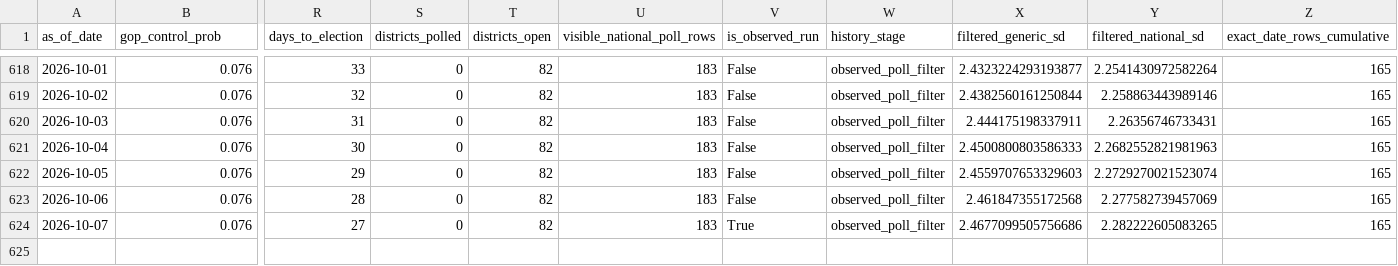
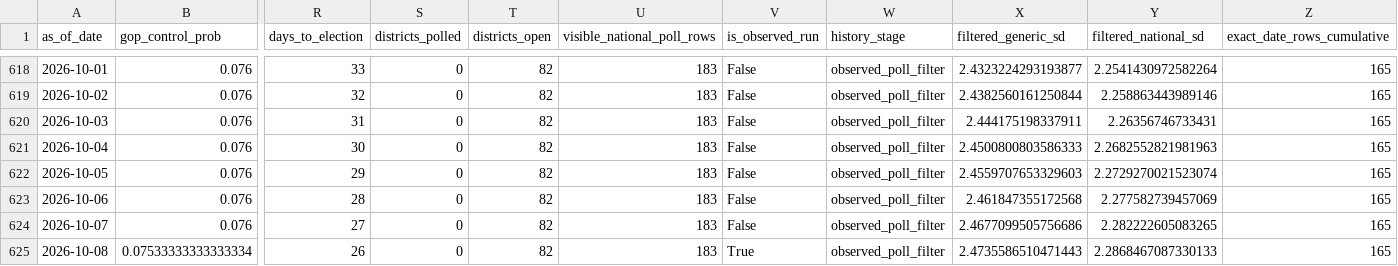
Before and after one commit to jaydendavisnc/election-forecast-2026, a CSV file: data/history/forecast_history.csv, drawn as a sheet; only a part is shown, gaps mark what is left out; rows hold the shown columns only; the diff names each change by its address in the sheet, - before the commit and + after, or states it on an @@ line.

```diff
--- a/data/history/forecast_history.csv
+++ b/data/history/forecast_history.csv
-V624 (is_observed_run): True
+V624 (is_observed_run): False
+row 625: 2026-10-08 | 0.07533333333333334 | 26 | 0 | 82 | 183 | True | observed_poll_filter | 2.4735586510471443 | 2.2868467087330133 | 165
```
Also changed, not shown: data/history/run_history.csv, data/runtime/latest/district_forecast.csv, 6 other files.
